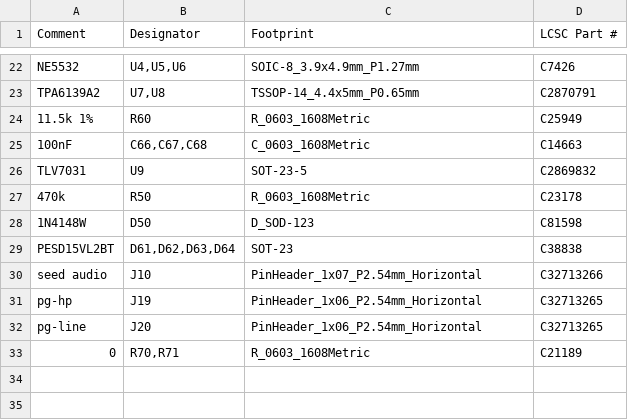
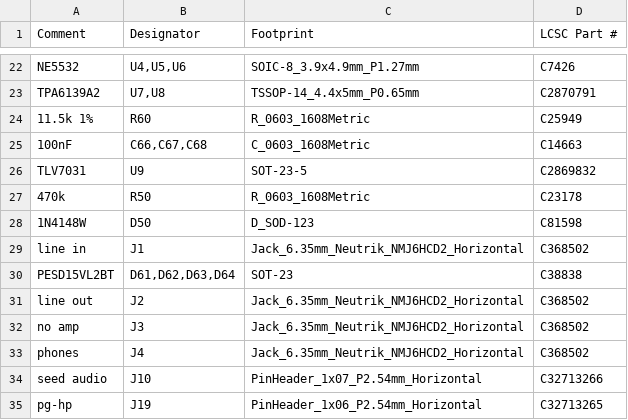
Before and after one commit to thenameiscobmarley/pg-1-pedal, a CSV file: PG-Pedal-1/12-Carrier-Board/jlcpcb/pg1-carrier-bom-jlc.csv, drawn as a sheet; only a part is shown, gaps mark what is left out; the shorter side is filled out with more unchanged rows.

```diff
--- a/PG-Pedal-1/12-Carrier-Board/jlcpcb/pg1-carrier-bom-jlc.csv
+++ b/PG-Pedal-1/12-Carrier-Board/jlcpcb/pg1-carrier-bom-jlc.csv
@@ -28,3 +28,7 @@ TLV7031,U9,SOT-23-5,C2869832
 1N4148W,D50,D_SOD-123,C81598
+line in,J1,Jack_6.35mm_Neutrik_NMJ6HCD2_Horizontal,C368502
 PESD15VL2BT,"D61,D62,D63,D64",SOT-23,C38838
+line out,J2,Jack_6.35mm_Neutrik_NMJ6HCD2_Horizontal,C368502
+no amp,J3,Jack_6.35mm_Neutrik_NMJ6HCD2_Horizontal,C368502
+phones,J4,Jack_6.35mm_Neutrik_NMJ6HCD2_Horizontal,C368502
 seed audio,J10,PinHeader_1x07_P2.54mm_Horizontal,C32713266
```
Also changed, not shown: PG-Pedal-1/02-Parts-and-Cart/tayda-cart-import.csv, PG-Pedal-1/03-Drill-Template/tayda-drill-holes.csv, 25 other files.
